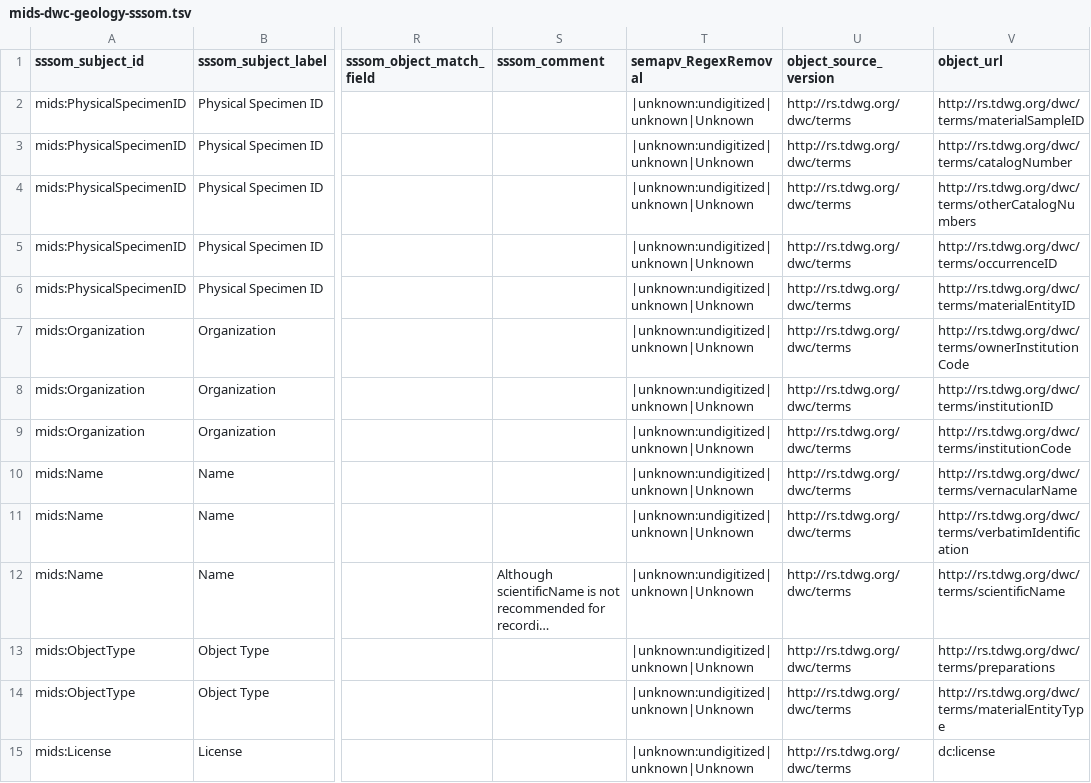
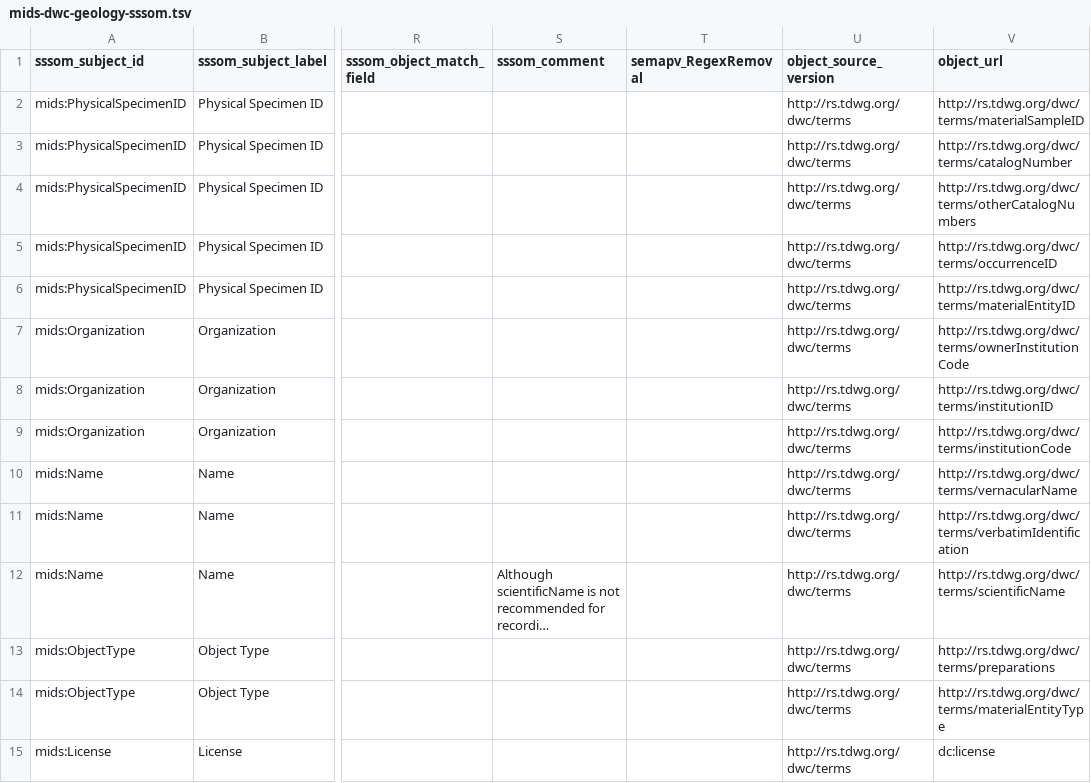
Before and after one commit to ben-norton/stadocgen, a TSV file: mids/app/data/output/mids-dwc-geology-sssom.tsv, drawn as a sheet; only a part is shown, gaps mark what is left out; long unchanged cells end in …; the diff covers the shown part only; the diff names each change by its address in the sheet, - before the commit and + after, or states it on an @@ line.

Commit message:
Added Filterable table to MIDS
Added interactive filterable table to MIDS mappings page. Encountered issues with loading local json file when opening the html file, but that may be resolved on the server (as it normally is).

```diff
--- a/mids/app/data/output/mids-dwc-geology-sssom.tsv
+++ b/mids/app/data/output/mids-dwc-geology-sssom.tsv
-T2:T15 (semapv_RegexRemoval): |unknown:undigitized|unknown|Unknown
+T2:T15 (semapv_RegexRemoval): (empty)
```
Also changed, not shown: 48 edited cells elsewhere in this file, mids/app/data/output/mappings.tsv, 23 other files.
